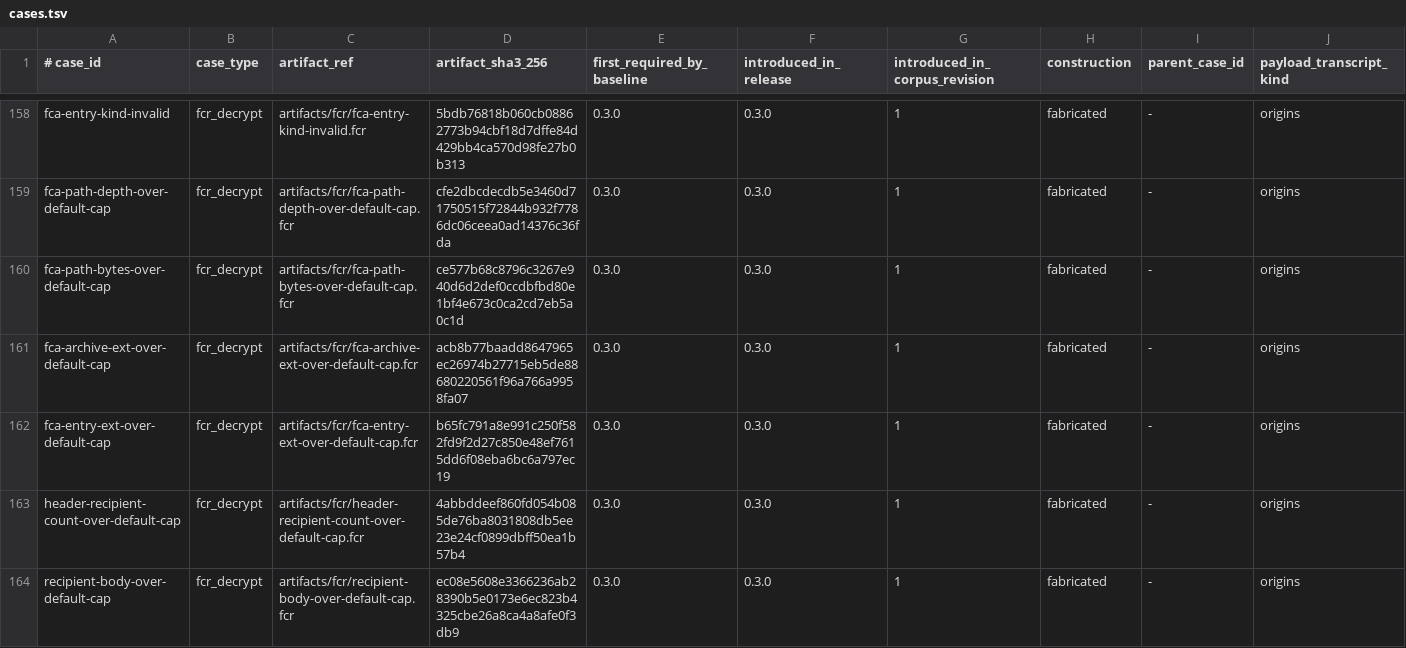
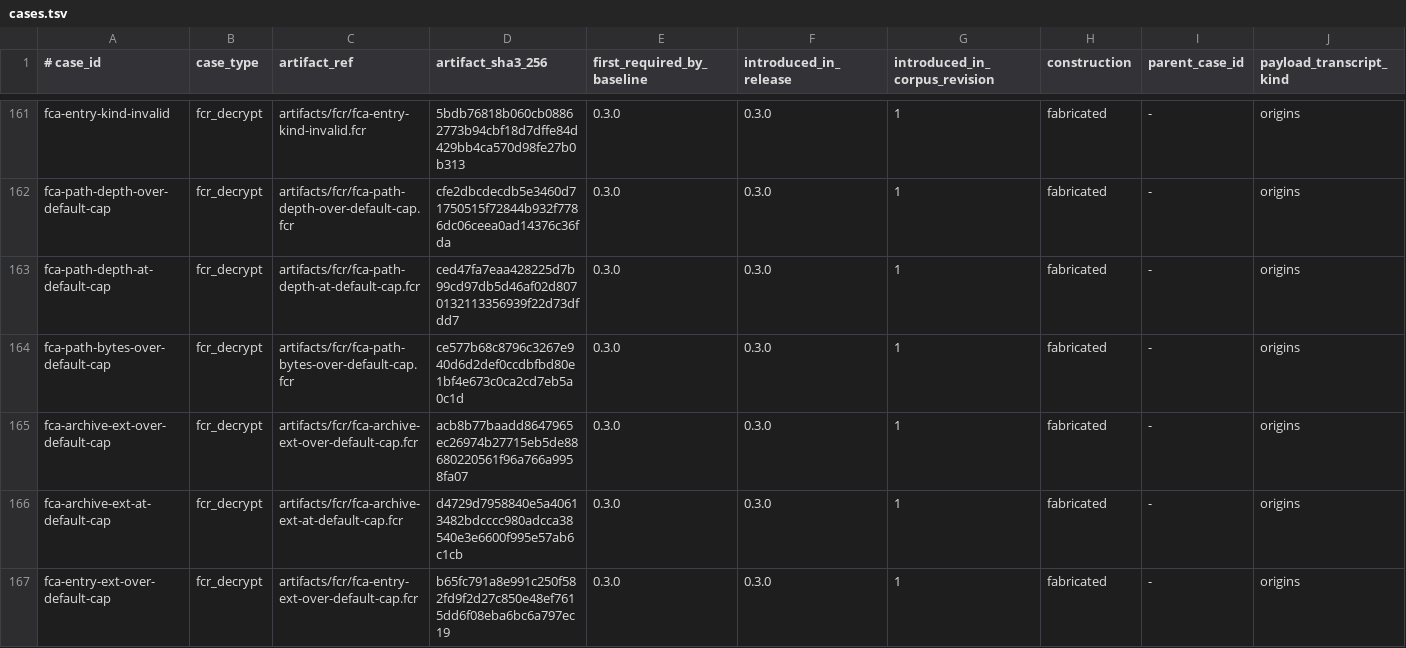
Before and after one commit to alexylon/ferrocrypt, a TSV file: ferrocrypt-lib/testvectors/wire/cases.tsv, drawn as a sheet; only a part is shown, gaps mark what is left out; the shorter side is filled out with more unchanged rows; rows hold the shown columns only; the diff covers the shown part only; the diff names each change by its address in the sheet, - before the commit and + after, or states it on an @@ line.

```diff
--- a/ferrocrypt-lib/testvectors/wire/cases.tsv
+++ b/ferrocrypt-lib/testvectors/wire/cases.tsv
+row 163: fca-path-depth-at-default-cap | fcr_decrypt | artifacts/fcr/fca-path-depth-at-default-cap.fcr | ced47fa7eaa428225d7b99cd97db5d46af02d8070132113356939f22d73dfdd7 | 0.3.0 | 0.3.0 | 1 | fabricated | - | origins
+row 166: fca-archive-ext-at-default-cap | fcr_decrypt | artifacts/fcr/fca-archive-ext-at-default-cap.fcr | d4729d7958840e5a40613482bdcccc980adcca38540e3e6600f995e57ab6c1cb | 0.3.0 | 0.3.0 | 1 | fabricated | - | origins
```
Also changed, not shown: 6 added rows elsewhere in this file, ferrocrypt-lib/testvectors/wire/origins.tsv, 16 other files.
